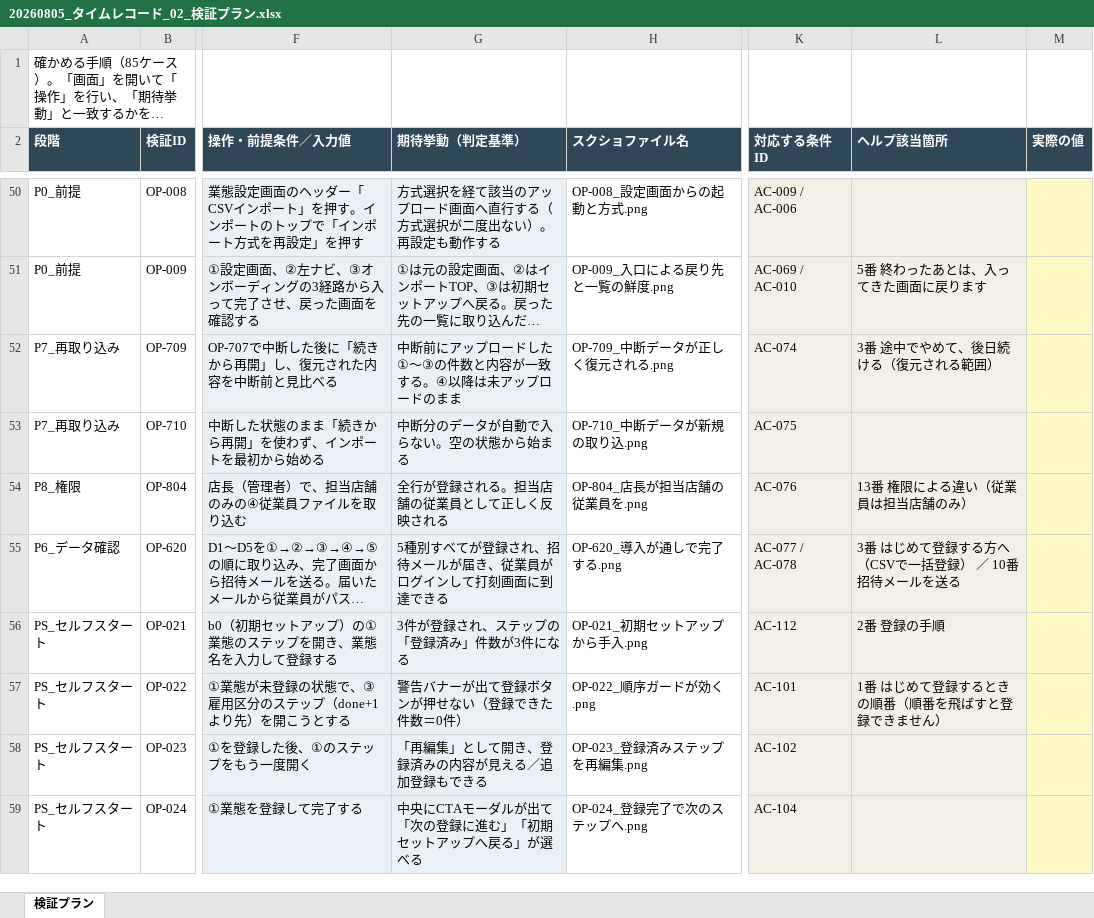
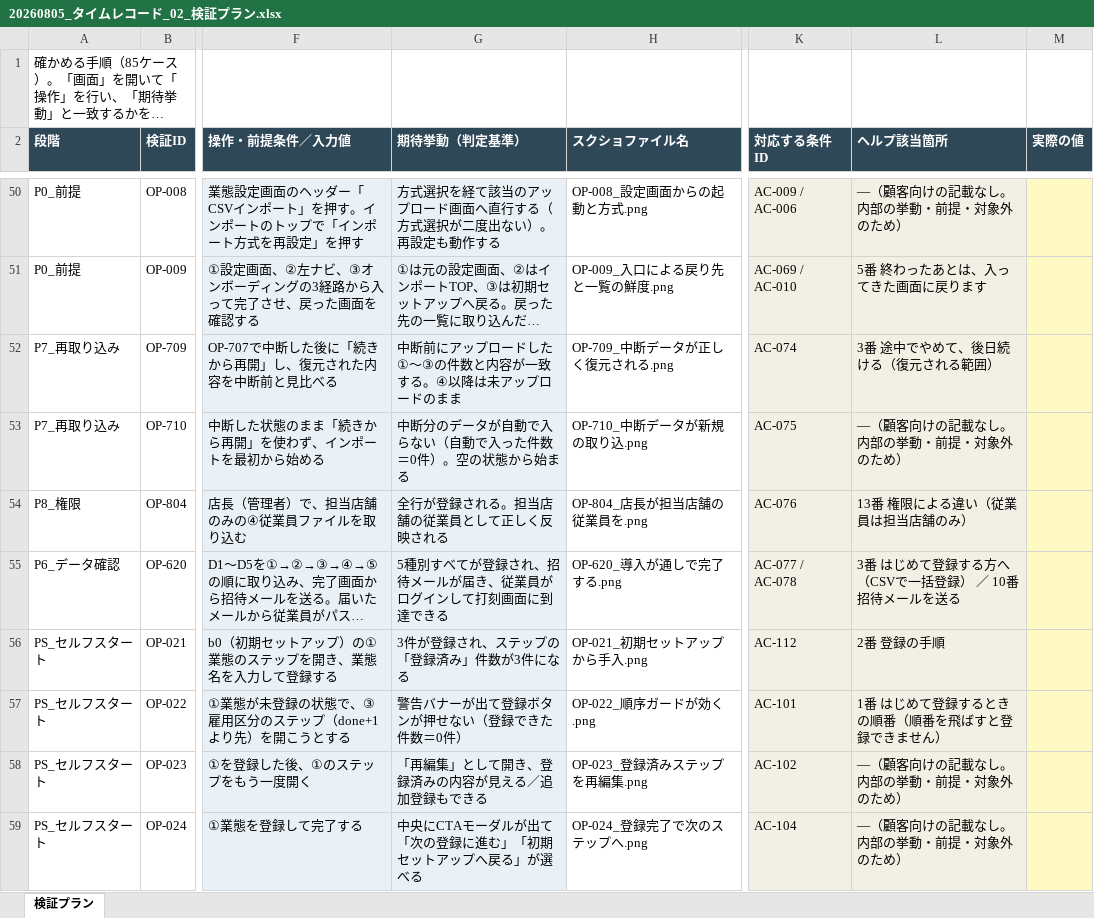
Before and after one commit to suguru789987/rakmy-timerecord-import-spec, an Excel workbook: excel/20260805_タイムレコード_02_検証プラン.xlsx, sheet 検証プラン, drawn as a sheet; only a part is shown, gaps mark what is left out; long unchanged cells end in …; values as stored, in another font and other column widths than the file's, no borders; the diff covers the shown part only; the diff names each change by its address in the sheet, - before the commit and + after, or states it on an @@ line.

```diff
--- a/excel/20260805_タイムレコード_02_検証プラン.xlsx (sheet 検証プラン)
+++ b/excel/20260805_タイムレコード_02_検証プラン.xlsx (sheet 検証プラン)
-L50 (ヘルプ該当箇所): (empty)
+L50 (ヘルプ該当箇所): —（顧客向けの記載なし。内部の挙動・前提・対象外のため）
-G53 (期待挙動（判定基準）): 中断分のデータが自動で入らない。空の状態から始まる
+G53 (期待挙動（判定基準）): 中断分のデータが自動で入らない（自動で入った件数＝0件）。空の状態から始まる
-L53 (ヘルプ該当箇所): (empty)
+L53 (ヘルプ該当箇所): —（顧客向けの記載なし。内部の挙動・前提・対象外のため）
-L58:L59 (ヘルプ該当箇所): (empty)
+L58:L59 (ヘルプ該当箇所): —（顧客向けの記載なし。内部の挙動・前提・対象外のため）
```
Also changed, not shown: 24 edited cells elsewhere in this sheet, 2 other files.
